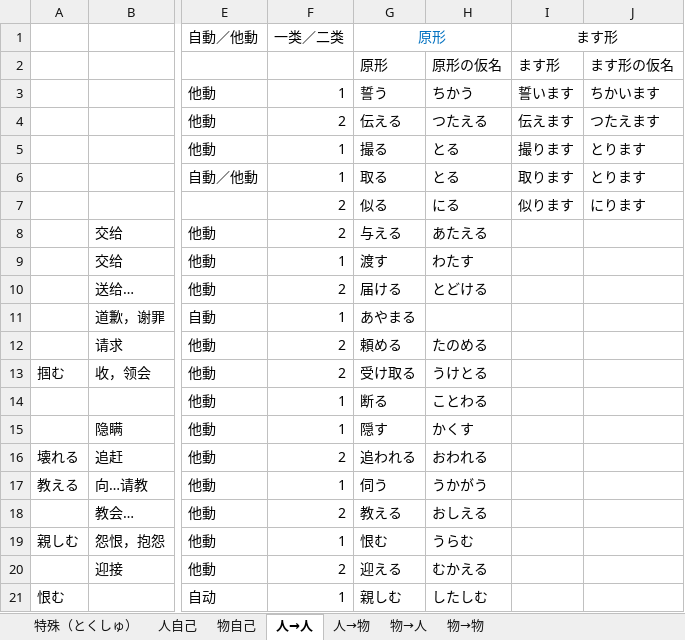
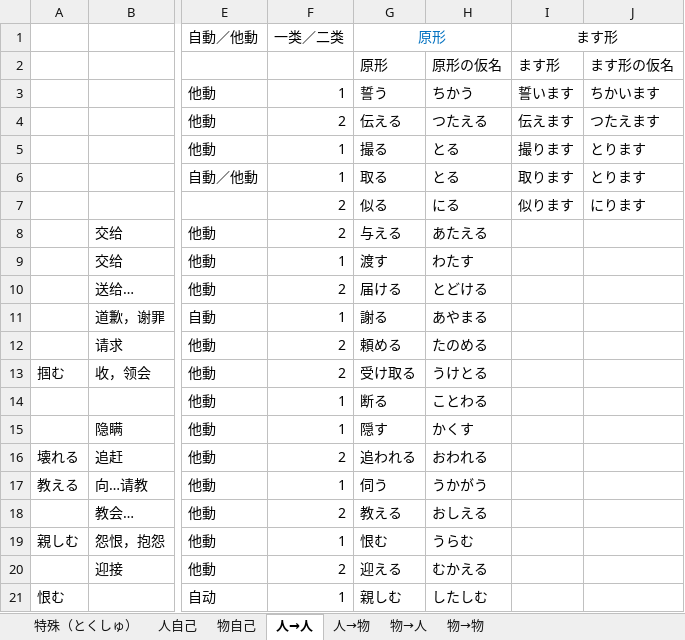
Before and after one commit to PaleBlue0619/Japanese, an Excel workbook: るwords.xlsx, sheet 人→人, drawn as a sheet; only a part is shown, gaps mark what is left out; values as stored, in another font and other column widths than the file's, no borders; the diff names each change by its address in the sheet, - before the commit and + after, or states it on an @@ line.

```diff
--- a/るwords.xlsx (sheet 人→人)
+++ b/るwords.xlsx (sheet 人→人)
-G11: あやまる
+G11: 謝る
-H11: (empty)
+H11: あやまる
```
Also changed, not shown: sheet 人→物, sheet 物自己, sheet 人自己, sheet 物→人, 副词.xlsx, 地点（ちてん）.xlsx, 14 other files.
